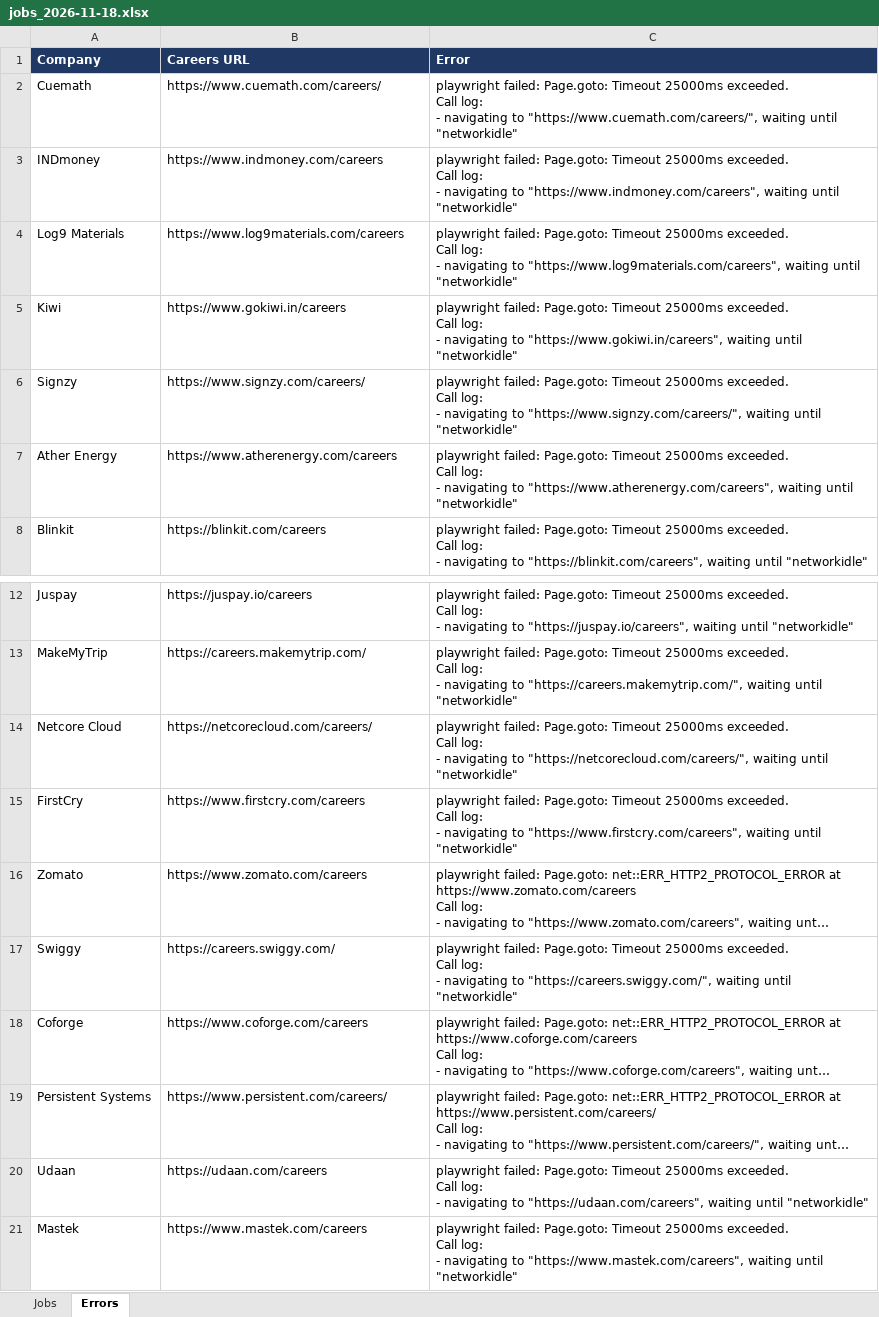
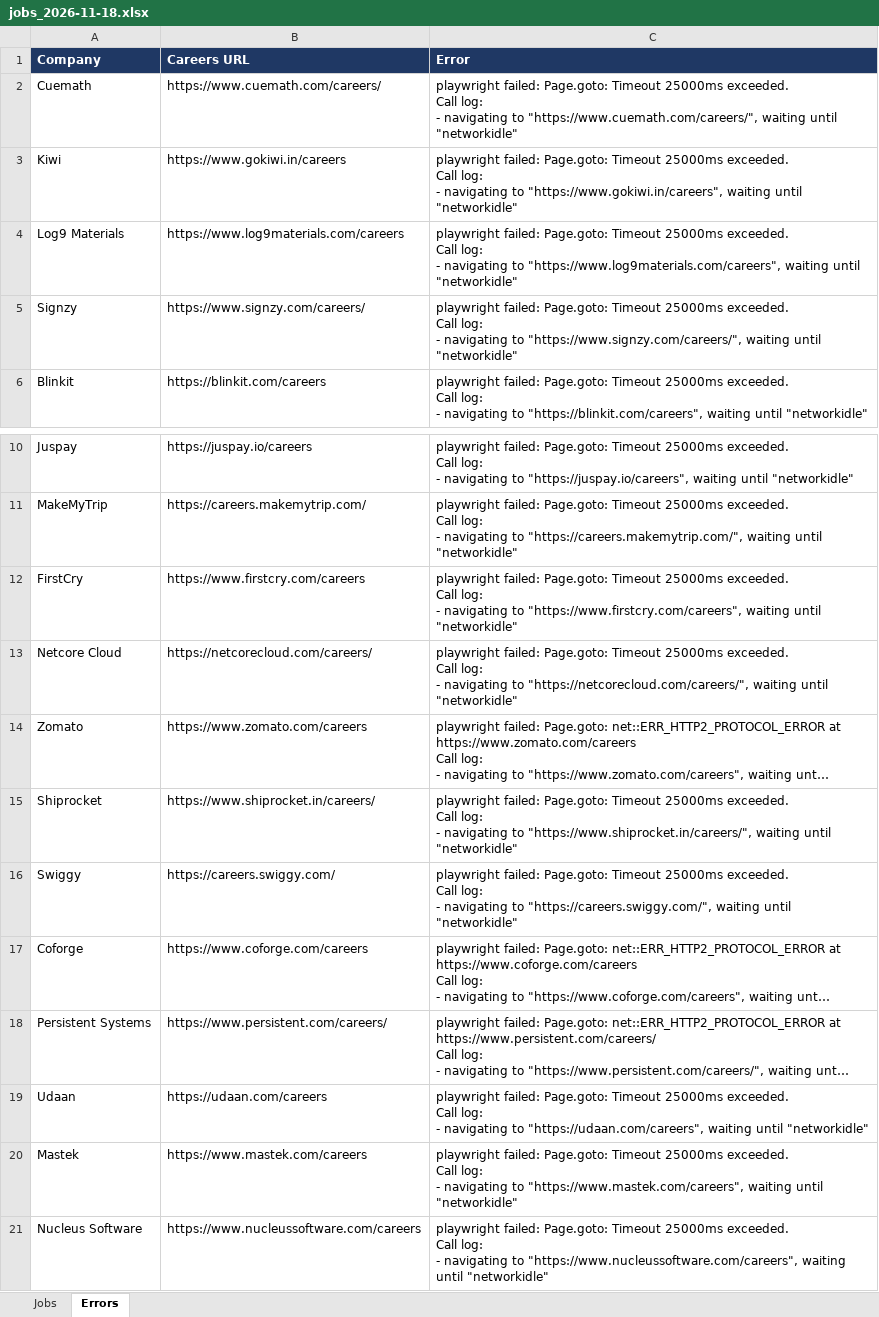
Before and after one commit to Lakshhiitaaa/JobTracker, an Excel workbook: reports/jobs_2026-11-18.xlsx, sheet Errors, drawn as a sheet; only a part is shown, gaps mark what is left out; long unchanged cells end in …; values as stored, in another font and other column widths than the file's, no borders; removed rows and columns are numbered as before the commit, all else as after; ↵ is a line break in a cell; the diff names each change by its address in the sheet, - before the commit and + after, or states it on an @@ line.

```diff
--- a/reports/jobs_2026-11-18.xlsx (sheet Errors)
+++ b/reports/jobs_2026-11-18.xlsx (sheet Errors)
-row 3: INDmoney | https://www.indmoney.com/careers | playwright failed: Page.goto: Timeout 25000ms exceeded. ↵ Call log: ↵ - navigating to "https://www.indmoney.com/careers", waiting until "networkidle"
@@ row 5 moved to row 3: Kiwi @@
-row 7: Ather Energy | https://www.atherenergy.com/careers | playwright failed: Page.goto: Timeout 25000ms exceeded. ↵ Call log: ↵ - navigating to "https://www.atherenergy.com/careers", waiting until "networkidle"
@@ row 15 moved to row 12: FirstCry @@
+row 15: Shiprocket | https://www.shiprocket.in/careers/ | playwright failed: Page.goto: Timeout 25000ms exceeded. ↵ Call log: ↵ - navigating to "https://www.shiprocket.in/careers/", waiting until "networkidle"
+row 21: Nucleus Software | https://www.nucleussoftware.com/careers | playwright failed: Page.goto: Timeout 25000ms exceeded. ↵ Call log: ↵ - navigating to "https://www.nucleussoftware.com/careers", waiting until "networkidle"
```
Also changed, not shown: sheet Jobs, 1 other file.
